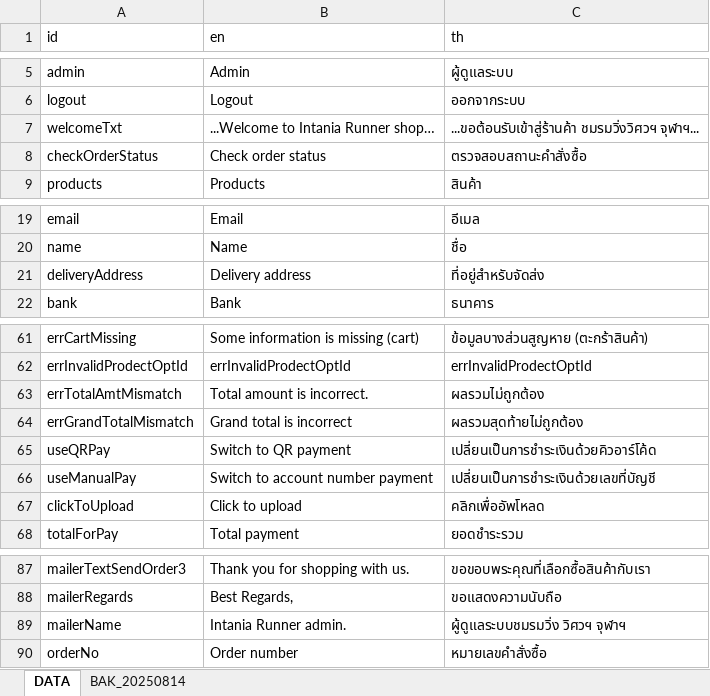
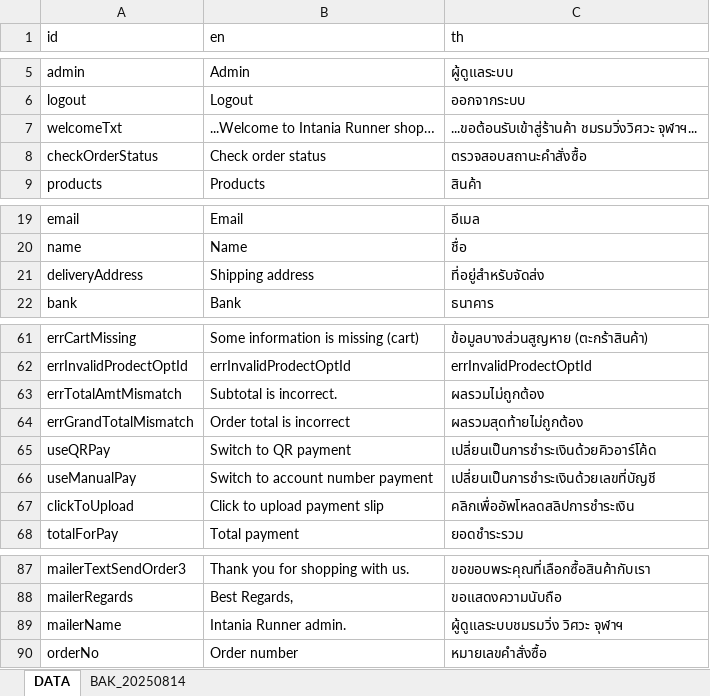
Before and after one commit to ICMM2025/icmm-web, an Excel workbook: src/locales/translations.xlsx, sheet DATA, drawn as a sheet; only a part is shown, gaps mark what is left out; values as stored, in another font and other column widths than the file's, no borders; the diff covers the shown part only; the diff names each change by its address in the sheet, - before the commit and + after, or states it on an @@ line.

```diff
--- a/src/locales/translations.xlsx (sheet DATA)
+++ b/src/locales/translations.xlsx (sheet DATA)
-C7 (th): ...ขอต้อนรับเข้าสู่ร้านค้า ชมรมวิ่งวิศวฯ จุฬาฯ...
+C7 (th): ...ขอต้อนรับเข้าสู่ร้านค้า ชมรมวิ่งวิศวะ จุฬาฯ...
-B21 (en): Delivery address
+B21 (en): Shipping address
-B63 (en): Total amount is incorrect.
+B63 (en): Subtotal is incorrect.
-B64 (en): Grand total is incorrect
+B64 (en): Order total is incorrect
-B67 (en): Click to upload
+B67 (en): Click to upload payment slip
-C67 (th): คลิกเพื่ออัพโหลด
+C67 (th): คลิกเพื่ออัพโหลดสลิปการชำระเงิน
-C89 (th): ผู้ดูแลระบบชมรมวิ่ง วิศวฯ จุฬาฯ
+C89 (th): ผู้ดูแลระบบชมรมวิ่ง วิศวะ จุฬาฯ
```
Also changed, not shown: 16 edited cells elsewhere in this sheet, 3 other files.
